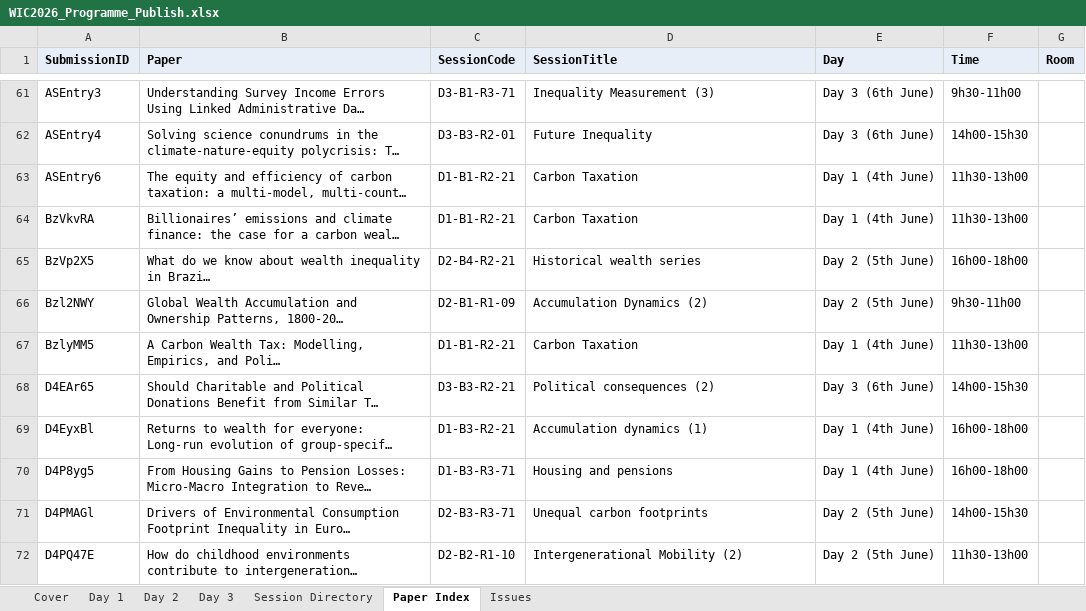
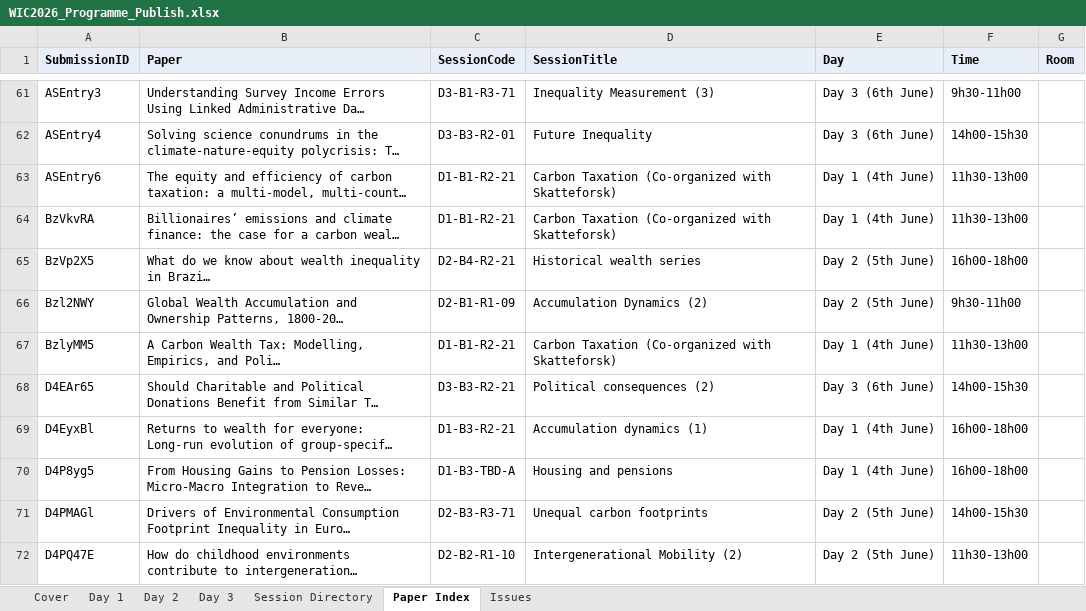
Before and after one commit to ignacio-flores/conference-studio, an Excel workbook: exports/WIC2026_Programme_Publish.xlsx, sheet Paper Index, drawn as a sheet; only a part is shown, gaps mark what is left out; long unchanged cells end in …; values as stored, in another font and other column widths than the file's, no borders; the diff covers the shown part only; the diff names each change by its address in the sheet, - before the commit and + after, or states it on an @@ line.

```diff
--- a/exports/WIC2026_Programme_Publish.xlsx (sheet Paper Index)
+++ b/exports/WIC2026_Programme_Publish.xlsx (sheet Paper Index)
-D63:D64 (SessionTitle): Carbon Taxation
+D63:D64 (SessionTitle): Carbon Taxation (Co-organized with Skatteforsk)
-D67 (SessionTitle): Carbon Taxation
+D67 (SessionTitle): Carbon Taxation (Co-organized with Skatteforsk)
-C70 (SessionCode): D1-B3-R3-71
+C70 (SessionCode): D1-B3-TBD-A
```
Also changed, not shown: 4 added rows, 1 removed row and 50 edited cells elsewhere in this sheet, sheet Session Directory, sheet Issues, sheet Day 1, sheet Cover, source_data/WIC 2026 - Submissions (Reviewed).xlsx, 5 other files.
